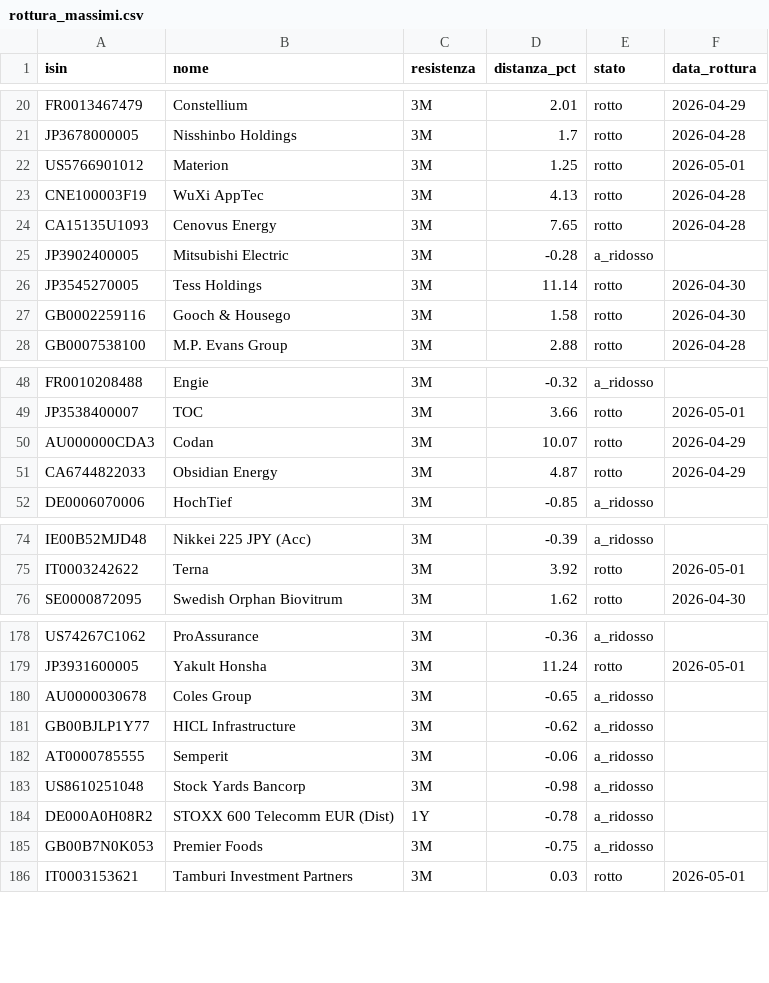
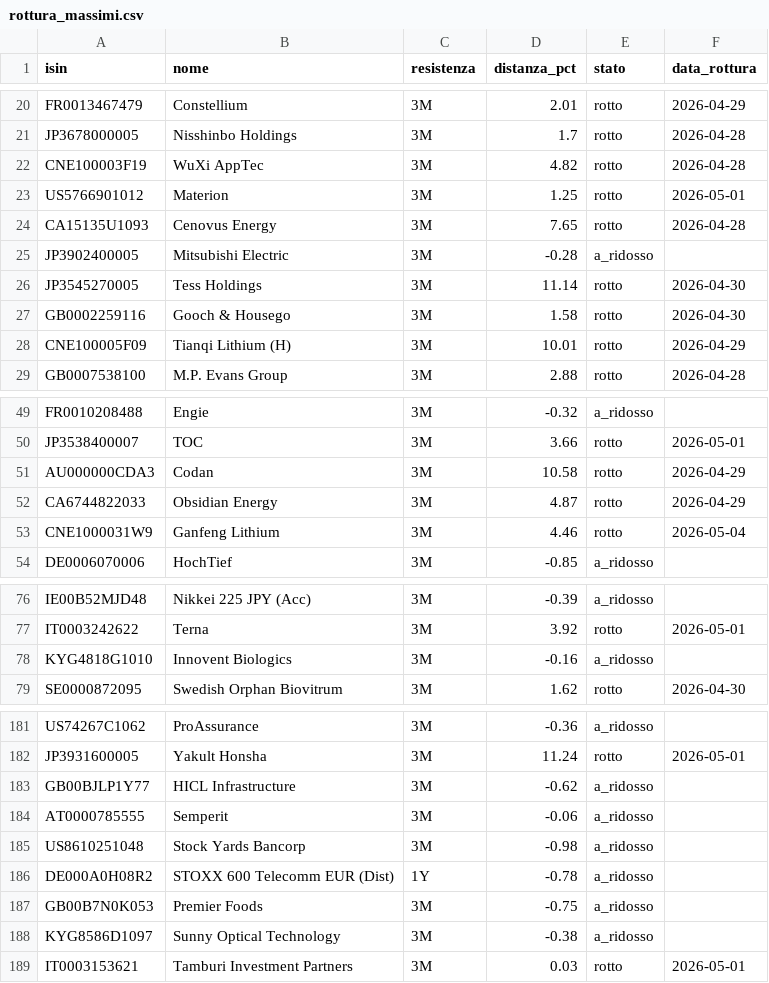
Before and after one commit to basketcampodarsego-dotcom/Trading, a CSV file: rottura_massimi.csv, drawn as a sheet; only a part is shown, gaps mark what is left out; the diff covers the shown part only.

Commit message:
PAC update 04/05/2026 07:38

```diff
--- a/rottura_massimi.csv
+++ b/rottura_massimi.csv
@@ -21,4 +21,4 @@ FR0013467479,Constellium,3M,2.01,rotto,2026-04-29
 JP3678000005,Nisshinbo Holdings,3M,1.7,rotto,2026-04-28
+CNE100003F19,WuXi AppTec,3M,4.82,rotto,2026-04-28
 US5766901012,Materion,3M,1.25,rotto,2026-05-01
-CNE100003F19,WuXi AppTec,3M,4.13,rotto,2026-04-28
 CA15135U1093,Cenovus Energy,3M,7.65,rotto,2026-04-28
@@ -27,2 +27,3 @@ JP3545270005,Tess Holdings,3M,11.14,rotto,2026-04-30
 GB0002259116,Gooch & Housego,3M,1.58,rotto,2026-04-30
+CNE100005F09,Tianqi Lithium (H),3M,10.01,rotto,2026-04-29
 GB0007538100,M.P. Evans Group,3M,2.88,rotto,2026-04-28
@@ -49,4 +50,5 @@ FR0010208488,Engie,3M,-0.32,a_ridosso,
 JP3538400007,TOC,3M,3.66,rotto,2026-05-01
-AU000000CDA3,Codan,3M,10.07,rotto,2026-04-29
+AU000000CDA3,Codan,3M,10.58,rotto,2026-04-29
 CA6744822033,Obsidian Energy,3M,4.87,rotto,2026-04-29
+CNE1000031W9,Ganfeng Lithium,3M,4.46,rotto,2026-05-04
 DE0006070006,HochTief,3M,-0.85,a_ridosso,
@@ -75,2 +77,3 @@ IE00B52MJD48,Nikkei 225 JPY (Acc),3M,-0.39,a_ridosso,
 IT0003242622,Terna,3M,3.92,rotto,2026-05-01
+KYG4818G1010,Innovent Biologics,3M,-0.16,a_ridosso,
 SE0000872095,Swedish Orphan Biovitrum,3M,1.62,rotto,2026-04-30
@@ -179,3 +182,2 @@ US74267C1062,ProAssurance,3M,-0.36,a_ridosso,
 JP3931600005,Yakult Honsha,3M,11.24,rotto,2026-05-01
-AU0000030678,Coles Group,3M,-0.65,a_ridosso,
 GB00BJLP1Y77,HICL Infrastructure,3M,-0.62,a_ridosso,
@@ -185,2 +187,3 @@ DE000A0H08R2,STOXX 600 Telecomm EUR (Dist),1Y,-0.78,a_ridosso,
 GB00B7N0K053,Premier Foods,3M,-0.75,a_ridosso,
+KYG8586D1097,Sunny Optical Technology,3M,-0.38,a_ridosso,
 IT0003153621,Tamburi Investment Partners,3M,0.03,rotto,2026-05-01
```
Also changed, not shown: 1 edited cell elsewhere in this file.
